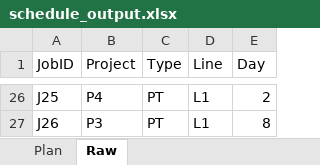
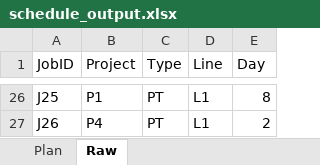
Before and after one commit to Sbiswas3011/ITC-work, an Excel workbook: schedule_output.xlsx, sheet Raw, drawn as a sheet; only a part is shown, gaps mark what is left out; values as stored, in another font and other column widths than the file's, no borders; the diff covers the shown part only; the diff names each change by its address in the sheet, - before the commit and + after, or states it on an @@ line.

```diff
--- a/schedule_output.xlsx (sheet Raw)
+++ b/schedule_output.xlsx (sheet Raw)
-B26 (Project): P4
+B26 (Project): P1
-E26 (Day): 2
+E26 (Day): 8
-B27 (Project): P3
+B27 (Project): P4
-E27 (Day): 8
+E27 (Day): 2
```
Also changed, not shown: 35 edited cells elsewhere in this sheet, sheet Plan, 1 other file.
